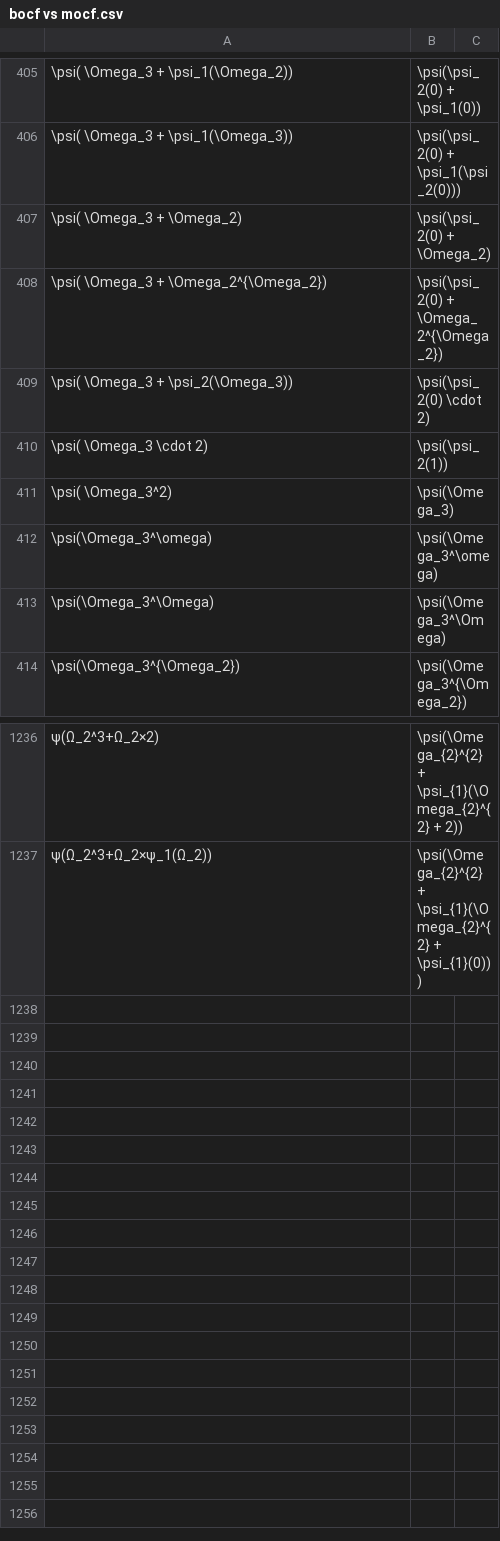
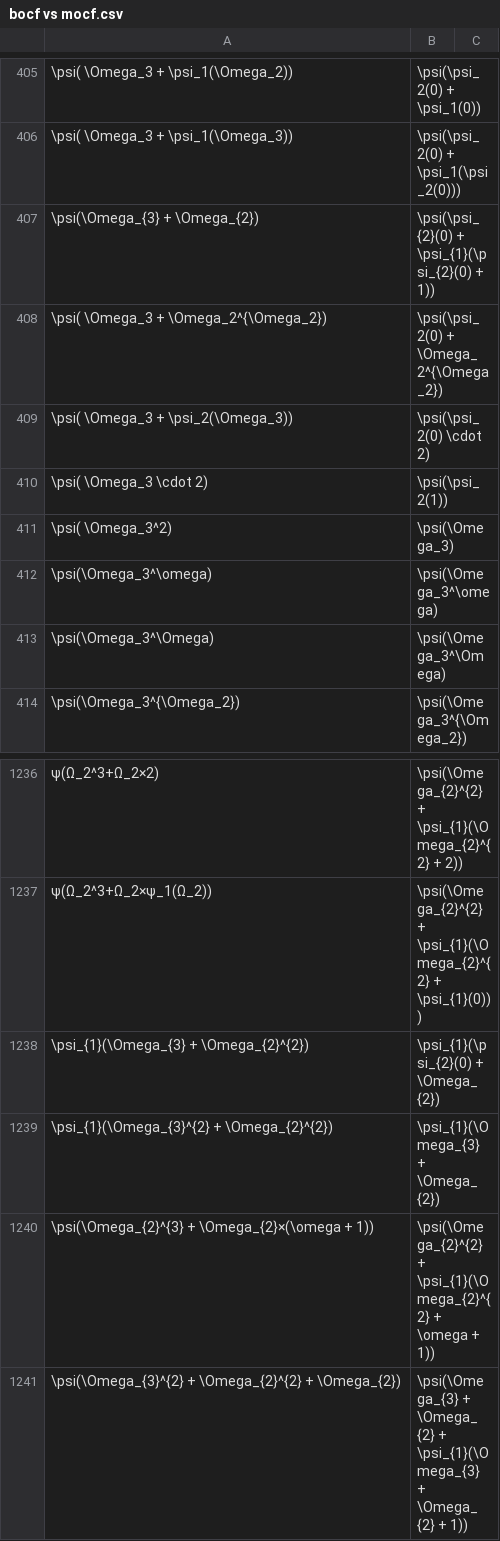
Before and after one commit to 0i00000000a7/analyzer, a CSV file: bocf vs mocf.csv, drawn as a sheet; only a part is shown, gaps mark what is left out; removed rows and columns are numbered as before the commit, all else as after; the diff names each change by its address in the sheet, - before the commit and + after, or states it on an @@ line.

```diff
--- a/bocf vs mocf.csv
+++ b/bocf vs mocf.csv
-row 407: \psi( \Omega_3 + \Omega_2) | \psi(\psi_2(0) + \Omega_2)
+row 407: \psi(\Omega_{3} + \Omega_{2}) | \psi(\psi_{2}(0) + \psi_{1}(\psi_{2}(0) + 1))
+row 1238: \psi_{1}(\Omega_{3} + \Omega_{2}^{2}) | \psi_{1}(\psi_{2}(0) + \Omega_{2})
+row 1239: \psi_{1}(\Omega_{3}^{2} + \Omega_{2}^{2}) | \psi_{1}(\Omega_{3} + \Omega_{2})
+row 1240: \psi(\Omega_{2}^{3} + \Omega_{2}×(\omega + 1)) | \psi(\Omega_{2}^{2} + \psi_{1}(\Omega_{2}^{2} + \omega + 1))
+row 1241: \psi(\Omega_{3}^{2} + \Omega_{2}^{2} + \Omega_{2}) | \psi(\Omega_{3} + \Omega_{2} + \psi_{1}(\Omega_{3} + \Omega_{2} + 1))
```
Also changed, not shown: 1 other file.
